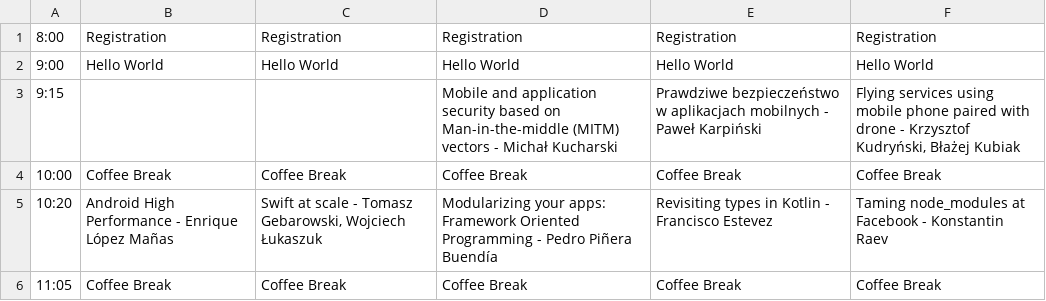
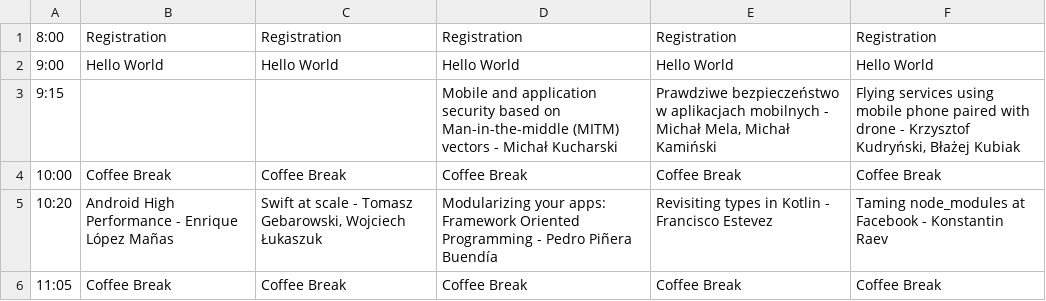
Before and after one commit to Mobilization/2016.mobilization.pl, a CSV file: doc/agenda.csv, drawn as a sheet; only a part is shown.

```diff
--- a/doc/agenda.csv
+++ b/doc/agenda.csv
@@ -2,3 +2,3 @@
 9:00;Hello World;Hello World;Hello World;Hello World;Hello World;
-9:15;;;Mobile and application security based on Man-in-the-middle (MITM) vectors - Michał Kucharski;Prawdziwe bezpieczeństwo w aplikacjach mobilnych - Paweł Karpiński;Flying services using mobile phone paired with drone - Krzysztof Kudryński, Błażej Kubiak;
+9:15;;;Mobile and application security based on Man-in-the-middle (MITM) vectors - Michał Kucharski;Prawdziwe bezpieczeństwo w aplikacjach mobilnych - Michał Mela, Michał Kamiński;Flying services using mobile phone paired with drone - Krzysztof Kudryński, Błażej Kubiak;
 10:00;Coffee Break;Coffee Break;Coffee Break;Coffee Break;Coffee Break;
```
Also changed, not shown: 6 other files.
